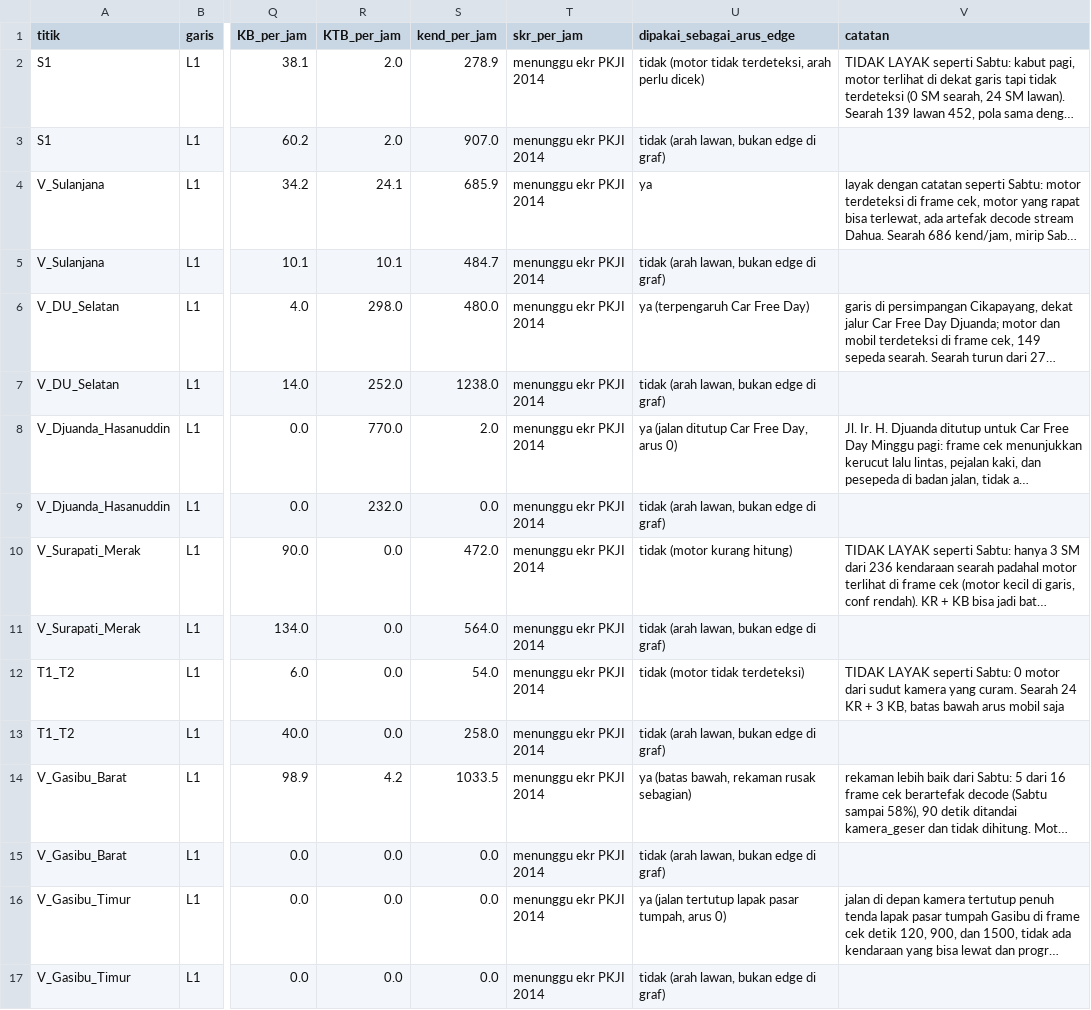
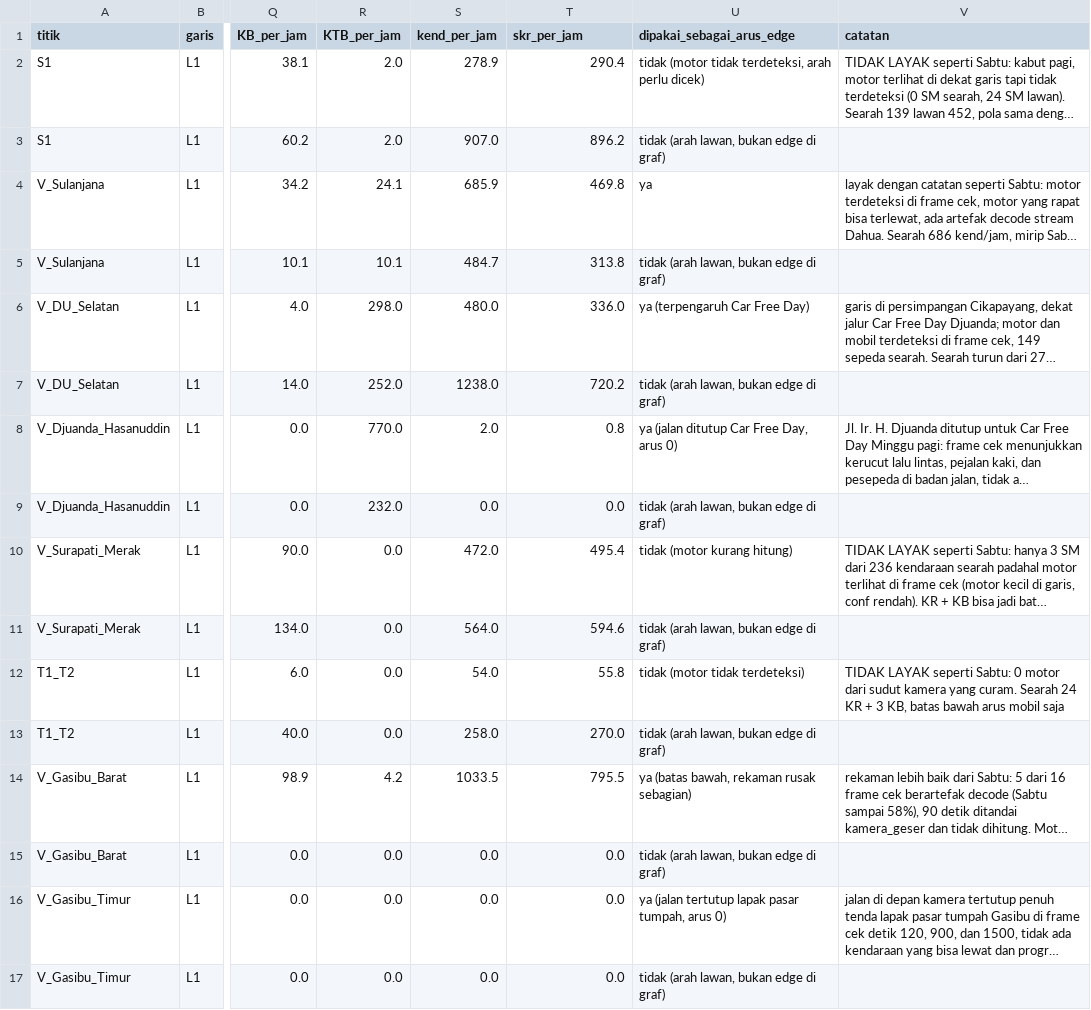
Before and after one commit to Finerium/matematika-diskrit-lanjut, a CSV file: 2026-10-19-tubes-kasus-04-pasar-tumpah/hitung-kendaraan/hasil_hitung/cctv_15nov_minggu/ringkas_30menit_per_jam_cctv_15nov_minggu.csv, drawn as a sheet; only a part is shown, gaps mark what is left out; long unchanged cells end in …; the diff names each change by its address in the sheet, - before the commit and + after, or states it on an @@ line.

```diff
--- a/2026-10-19-tubes-kasus-04-pasar-tumpah/hitung-kendaraan/hasil_hitung/cctv_15nov_minggu/ringkas_30menit_per_jam_cctv_15nov_minggu.csv
+++ b/2026-10-19-tubes-kasus-04-pasar-tumpah/hitung-kendaraan/hasil_hitung/cctv_15nov_minggu/ringkas_30menit_per_jam_cctv_15nov_minggu.csv
-T2 (skr_per_jam): menunggu ekr PKJI 2014
+T2 (skr_per_jam): 290.4
-T3 (skr_per_jam): menunggu ekr PKJI 2014
+T3 (skr_per_jam): 896.2
-T4 (skr_per_jam): menunggu ekr PKJI 2014
+T4 (skr_per_jam): 469.8
-T5 (skr_per_jam): menunggu ekr PKJI 2014
+T5 (skr_per_jam): 313.8
-T6 (skr_per_jam): menunggu ekr PKJI 2014
+T6 (skr_per_jam): 336.0
-T7 (skr_per_jam): menunggu ekr PKJI 2014
+T7 (skr_per_jam): 720.2
-T8 (skr_per_jam): menunggu ekr PKJI 2014
+T8 (skr_per_jam): 0.8
-T9 (skr_per_jam): menunggu ekr PKJI 2014
+T9 (skr_per_jam): 0.0
-T10 (skr_per_jam): menunggu ekr PKJI 2014
+T10 (skr_per_jam): 495.4
-T11 (skr_per_jam): menunggu ekr PKJI 2014
+T11 (skr_per_jam): 594.6
-T12 (skr_per_jam): menunggu ekr PKJI 2014
+T12 (skr_per_jam): 55.8
-T13 (skr_per_jam): menunggu ekr PKJI 2014
+T13 (skr_per_jam): 270.0
-T14 (skr_per_jam): menunggu ekr PKJI 2014
+T14 (skr_per_jam): 795.5
-T15:T17 (skr_per_jam): menunggu ekr PKJI 2014
+T15:T17 (skr_per_jam): 0.0
```
Also changed, not shown: 2026-10-19-tubes-kasus-04-pasar-tumpah/hitung-kendaraan/hasil_hitung/banding_cctv_sabtu_minggu.csv, 2026-10-19-tubes-kasus-04-pasar-tumpah/hitung-kendaraan/hasil_hitung/cctv_14nov_sabtu/ringkas_30menit_per_jam_cctv_14nov_sabtu.csv, 17 other files.
